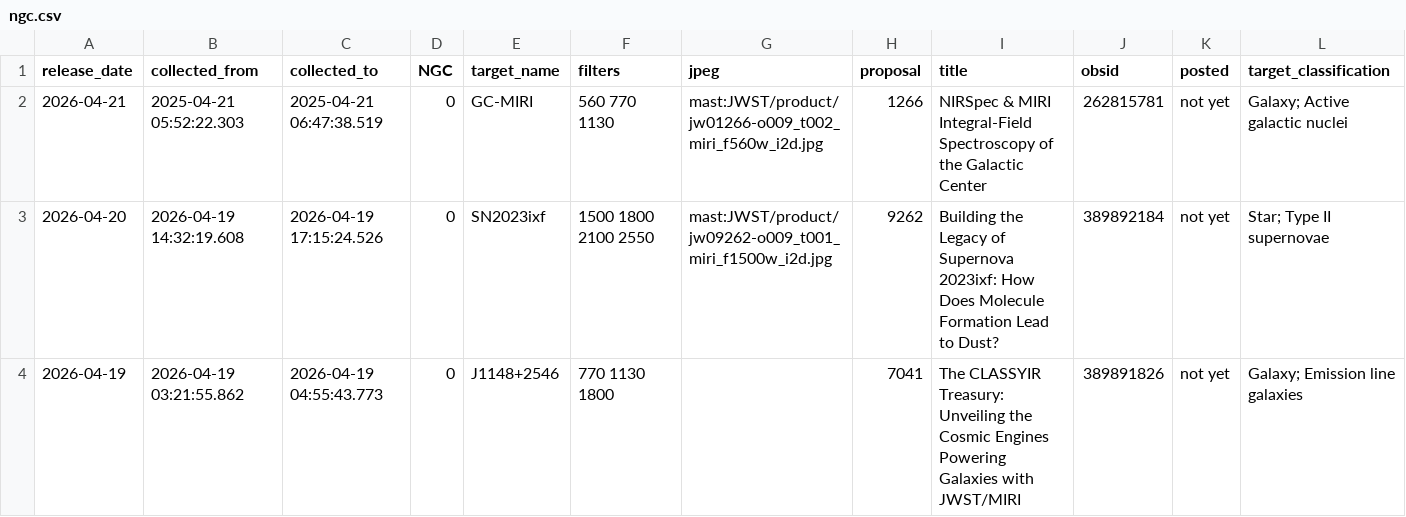
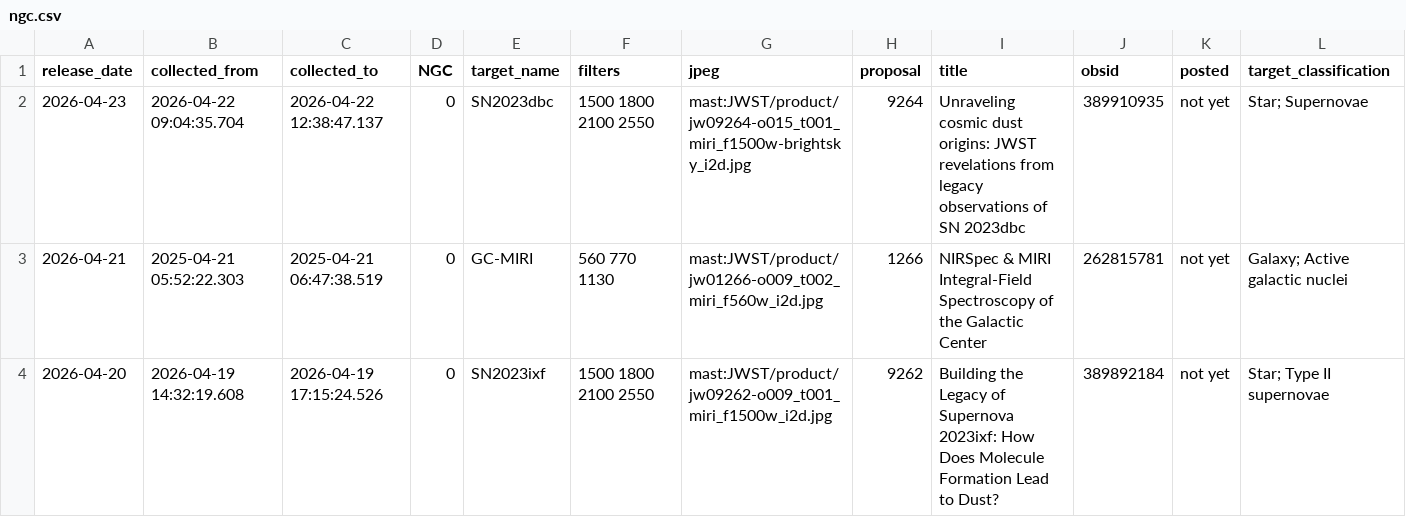
Before and after one commit to yuval-harpaz/astro, a CSV file: ngc.csv, drawn as a sheet; only a part is shown; the shorter side is filled out with more unchanged rows; the diff names each change by its address in the sheet, - before the commit and + after, or states it on an @@ line.

```diff
--- a/ngc.csv
+++ b/ngc.csv
+row 2: 2026-04-23 | 2026-04-22 09:04:35.704 | 2026-04-22 12:38:47.137 | 0 | SN2023dbc | 1500 1800 2100 2550 | mast:JWST/product/jw09264-o015_t001_miri_f1500w-brightsky_i2d.jpg | 9264 | Unraveling cosmic dust origins: JWST revelations from legacy observations of SN 2023dbc | 389910935 | not yet | Star; Supernovae
```
